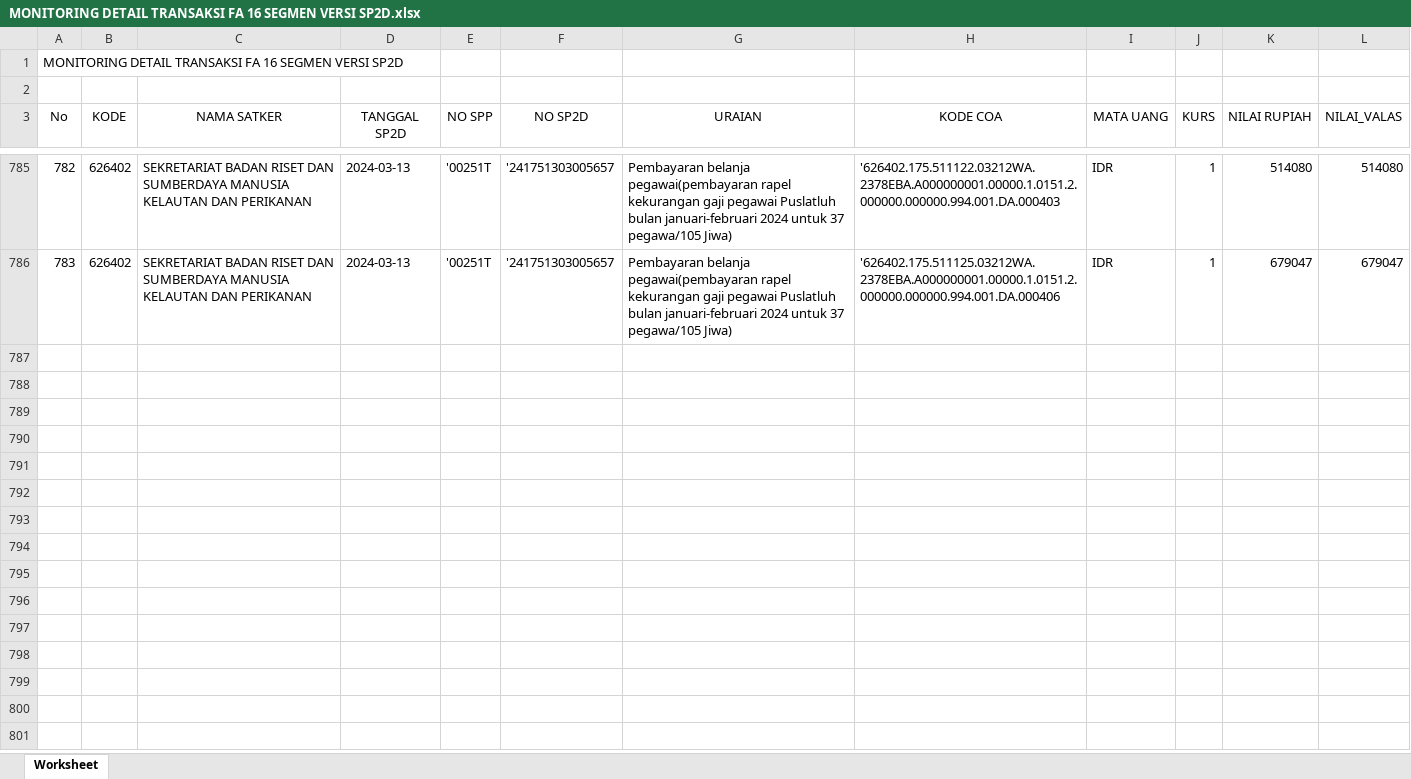
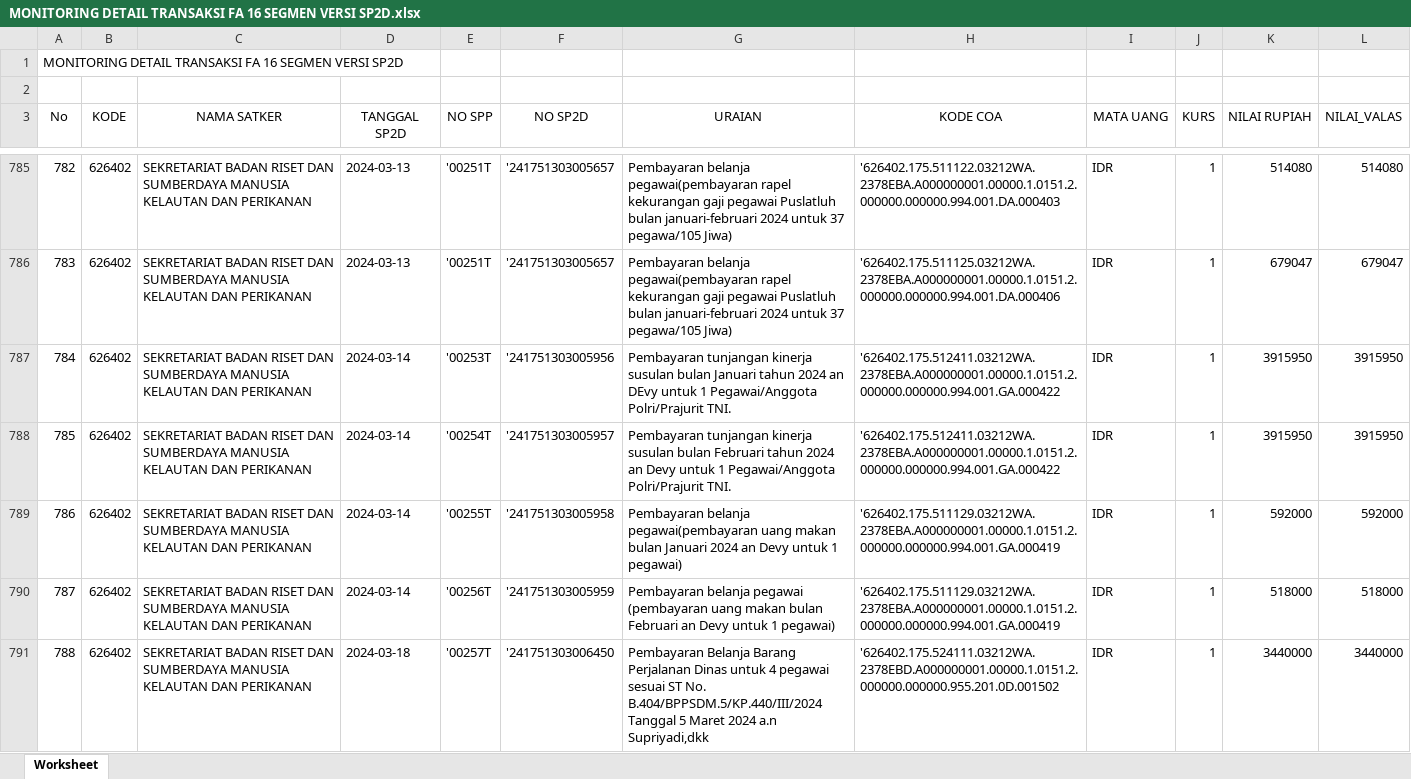
Before and after one commit to edimistiono/TA.2024, an Excel workbook: Database/MONITORING DETAIL TRANSAKSI FA 16 SEGMEN VERSI SP2D.xlsx, sheet Worksheet, drawn as a sheet; only a part is shown, gaps mark what is left out; values as stored, in another font and other column widths than the file's, no borders; the diff covers the shown part only; the diff names each change by its address in the sheet, - before the commit and + after, or states it on an @@ line.

Commit message:
Update SP2d 18 Maret (8 Timja)

```diff
--- a/Database/MONITORING DETAIL TRANSAKSI FA 16 SEGMEN VERSI SP2D.xlsx (sheet Worksheet)
+++ b/Database/MONITORING DETAIL TRANSAKSI FA 16 SEGMEN VERSI SP2D.xlsx (sheet Worksheet)
+row 787: 784 | 626402 | SEKRETARIAT BADAN RISET DAN SUMBERDAYA MANUSIA KELAUTAN DAN PERIKANAN | 2024-03-14 | '00253T | '241751303005956 | Pembayaran tunjangan kinerja susulan bulan Januari tahun 2024 an DEvy untuk 1 Pegawai/Anggota Polri/Prajurit TNI. | '626402.175.512411.03212WA.2378EBA.A000000001.00000.1.0151.2.000000.000000.994.001.GA.000422 | IDR | 1 | 3915950 | 3915950
+row 788: 785 | 626402 | SEKRETARIAT BADAN RISET DAN SUMBERDAYA MANUSIA KELAUTAN DAN PERIKANAN | 2024-03-14 | '00254T | '241751303005957 | Pembayaran tunjangan kinerja susulan bulan Februari tahun 2024 an Devy untuk 1 Pegawai/Anggota Polri/Prajurit TNI. | '626402.175.512411.03212WA.2378EBA.A000000001.00000.1.0151.2.000000.000000.994.001.GA.000422 | IDR | 1 | 3915950 | 3915950
+row 789: 786 | 626402 | SEKRETARIAT BADAN RISET DAN SUMBERDAYA MANUSIA KELAUTAN DAN PERIKANAN | 2024-03-14 | '00255T | '241751303005958 | Pembayaran belanja pegawai(pembayaran uang makan bulan Januari 2024 an Devy untuk 1 pegawai) | '626402.175.511129.03212WA.2378EBA.A000000001.00000.1.0151.2.000000.000000.994.001.GA.000419 | IDR | 1 | 592000 | 592000
+row 790: 787 | 626402 | SEKRETARIAT BADAN RISET DAN SUMBERDAYA MANUSIA KELAUTAN DAN PERIKANAN | 2024-03-14 | '00256T | '241751303005959 | Pembayaran belanja pegawai (pembayaran uang makan bulan Februari an Devy untuk 1 pegawai) | '626402.175.511129.03212WA.2378EBA.A000000001.00000.1.0151.2.000000.000000.994.001.GA.000419 | IDR | 1 | 518000 | 518000
+row 791: 788 | 626402 | SEKRETARIAT BADAN RISET DAN SUMBERDAYA MANUSIA KELAUTAN DAN PERIKANAN | 2024-03-18 | '00257T | '241751303006450 | Pembayaran Belanja Barang Perjalanan Dinas untuk 4 pegawai sesuai ST No. B.404/BPPSDM.5/KP.440/III/2024 Tanggal 5 Maret 2024 a.n Supriyadi,dkk | '626402.175.524111.03212WA.2378EBD.A000000001.00000.1.0151.2.000000.000000.955.201.0D.001502 | IDR | 1 | 3440000 | 3440000
```
Also changed, not shown: 105 added rows elsewhere in this sheet, Database/Akrual.xlsx, Database/DAFTAR SP2D SATKER.xlsx, 2 other files.
